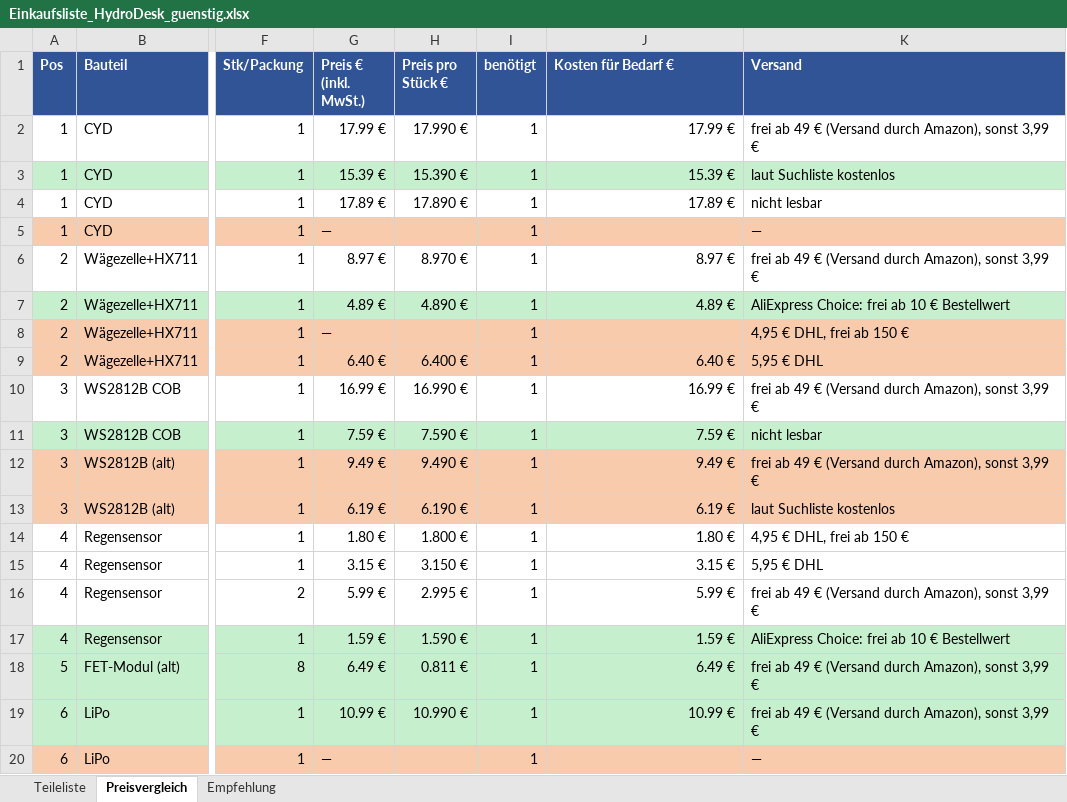
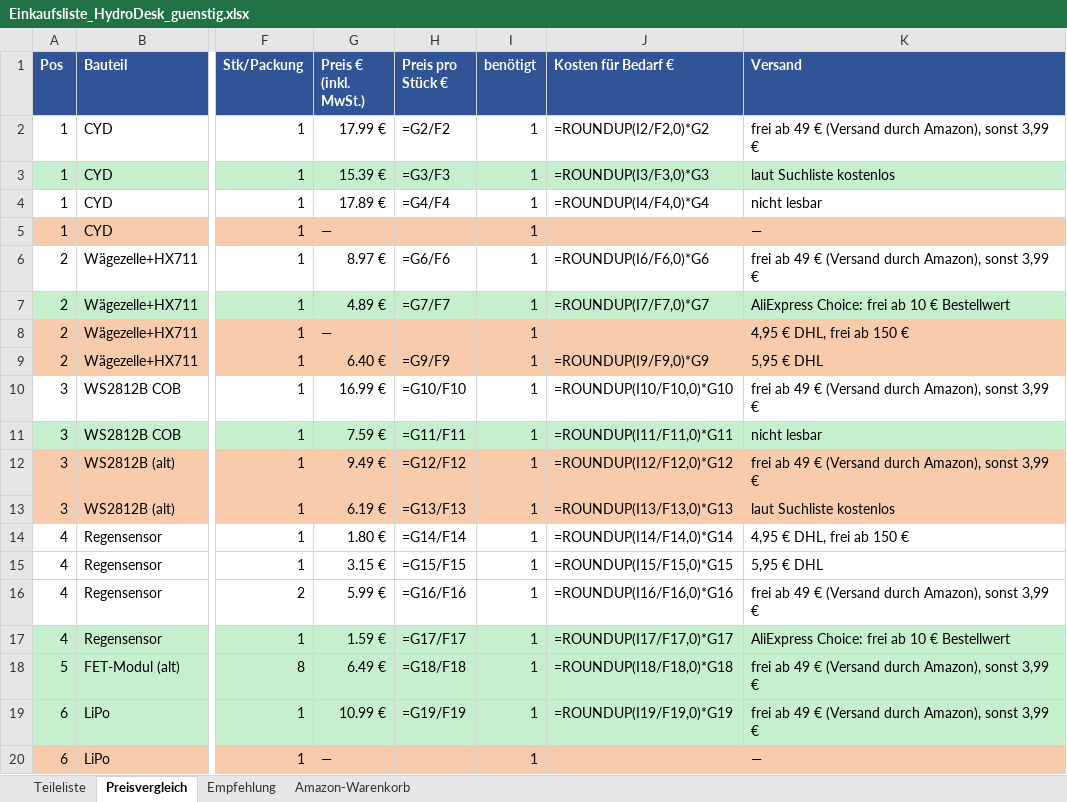
Before and after one commit to bekuz007/hydrodesk-base, an Excel workbook: doku/Einkaufsliste_HydroDesk_guenstig.xlsx, sheet Preisvergleich, drawn as a sheet; only a part is shown, gaps mark what is left out; values as stored, in another font and other column widths than the file's, no borders; formulas without a stored value are shown as written; the diff covers the shown part only; the diff names each change by its address in the sheet, - before the commit and + after, or states it on an @@ line.

Commit message:
Doku: Amazon-Bestellliste V4 (Preise amazon.de 16.10.2026), Blatt Amazon-Warenkorb in Einkaufsliste; Pololu, Regensensor, Kleinteile über Berrybase, AO3401A Reichelt

```diff
--- a/doku/Einkaufsliste_HydroDesk_guenstig.xlsx (sheet Preisvergleich)
+++ b/doku/Einkaufsliste_HydroDesk_guenstig.xlsx (sheet Preisvergleich)
+sheet tab: Amazon-Warenkorb
-H2 (Preis pro Stück €): 17.990 €
+H2 (Preis pro Stück €): =G2/F2
-J2 (Kosten für Bedarf €): 17.99 €
+J2 (Kosten für Bedarf €): =ROUNDUP(I2/F2,0)*G2
-H3 (Preis pro Stück €): 15.390 €
+H3 (Preis pro Stück €): =G3/F3
-J3 (Kosten für Bedarf €): 15.39 €
+J3 (Kosten für Bedarf €): =ROUNDUP(I3/F3,0)*G3
-H4 (Preis pro Stück €): 17.890 €
+H4 (Preis pro Stück €): =G4/F4
-J4 (Kosten für Bedarf €): 17.89 €
+J4 (Kosten für Bedarf €): =ROUNDUP(I4/F4,0)*G4
-H6 (Preis pro Stück €): 8.970 €
+H6 (Preis pro Stück €): =G6/F6
-J6 (Kosten für Bedarf €): 8.97 €
+J6 (Kosten für Bedarf €): =ROUNDUP(I6/F6,0)*G6
-H7 (Preis pro Stück €): 4.890 €
+H7 (Preis pro Stück €): =G7/F7
-J7 (Kosten für Bedarf €): 4.89 €
+J7 (Kosten für Bedarf €): =ROUNDUP(I7/F7,0)*G7
-H9 (Preis pro Stück €): 6.400 €
+H9 (Preis pro Stück €): =G9/F9
-J9 (Kosten für Bedarf €): 6.40 €
+J9 (Kosten für Bedarf €): =ROUNDUP(I9/F9,0)*G9
-H10 (Preis pro Stück €): 16.990 €
+H10 (Preis pro Stück €): =G10/F10
-J10 (Kosten für Bedarf €): 16.99 €
+J10 (Kosten für Bedarf €): =ROUNDUP(I10/F10,0)*G10
-H11 (Preis pro Stück €): 7.590 €
+H11 (Preis pro Stück €): =G11/F11
-J11 (Kosten für Bedarf €): 7.59 €
+J11 (Kosten für Bedarf €): =ROUNDUP(I11/F11,0)*G11
-H12 (Preis pro Stück €): 9.490 €
+H12 (Preis pro Stück €): =G12/F12
-J12 (Kosten für Bedarf €): 9.49 €
+J12 (Kosten für Bedarf €): =ROUNDUP(I12/F12,0)*G12
-H13 (Preis pro Stück €): 6.190 €
+H13 (Preis pro Stück €): =G13/F13
-J13 (Kosten für Bedarf €): 6.19 €
+J13 (Kosten für Bedarf €): =ROUNDUP(I13/F13,0)*G13
-H14 (Preis pro Stück €): 1.800 €
+H14 (Preis pro Stück €): =G14/F14
-J14 (Kosten für Bedarf €): 1.80 €
+J14 (Kosten für Bedarf €): =ROUNDUP(I14/F14,0)*G14
-H15 (Preis pro Stück €): 3.150 €
+H15 (Preis pro Stück €): =G15/F15
-J15 (Kosten für Bedarf €): 3.15 €
+J15 (Kosten für Bedarf €): =ROUNDUP(I15/F15,0)*G15
-H16 (Preis pro Stück €): 2.995 €
+H16 (Preis pro Stück €): =G16/F16
-J16 (Kosten für Bedarf €): 5.99 €
+J16 (Kosten für Bedarf €): =ROUNDUP(I16/F16,0)*G16
-H17 (Preis pro Stück €): 1.590 €
+H17 (Preis pro Stück €): =G17/F17
-J17 (Kosten für Bedarf €): 1.59 €
+J17 (Kosten für Bedarf €): =ROUNDUP(I17/F17,0)*G17
-H18 (Preis pro Stück €): 0.811 €
+H18 (Preis pro Stück €): =G18/F18
-J18 (Kosten für Bedarf €): 6.49 €
+J18 (Kosten für Bedarf €): =ROUNDUP(I18/F18,0)*G18
-H19 (Preis pro Stück €): 10.990 €
+H19 (Preis pro Stück €): =G19/F19
-J19 (Kosten für Bedarf €): 10.99 €
+J19 (Kosten für Bedarf €): =ROUNDUP(I19/F19,0)*G19
```
Also changed, not shown: 76 edited cells elsewhere in this sheet, sheet Empfehlung, 2 other files.
